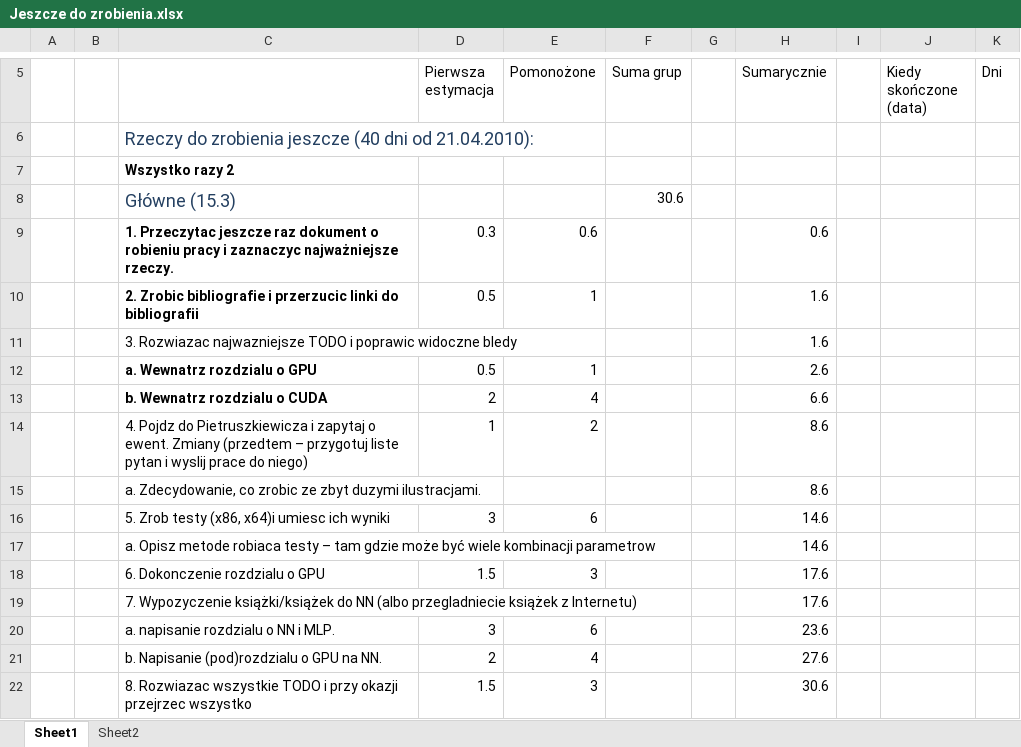
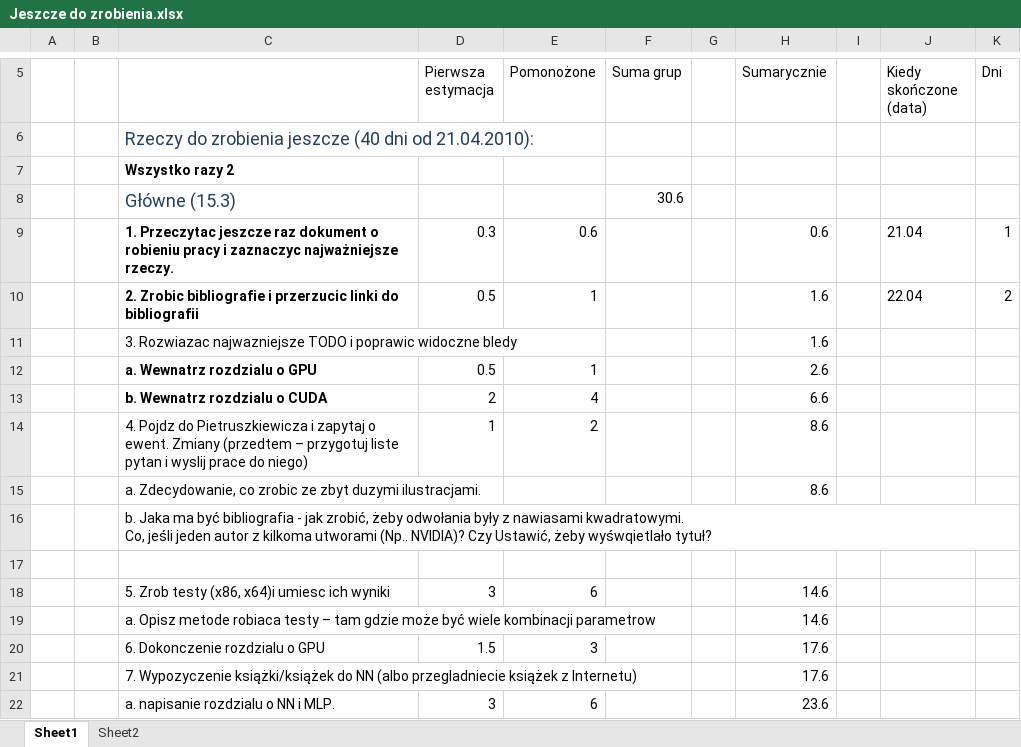
Before and after one commit to portaloffreedom/cnl, an Excel workbook: CUDA/Resources/Jeszcze do zrobienia.xlsx, sheet Sheet1, drawn as a sheet; only a part is shown, gaps mark what is left out; the shorter side is filled out with more unchanged rows; values as stored, in another font and other column widths than the file's, no borders; ↵ is a line break in a cell; the diff names each change by its address in the sheet, - before the commit and + after, or states it on an @@ line.

```diff
--- a/CUDA/Resources/Jeszcze do zrobienia.xlsx (sheet Sheet1)
+++ b/CUDA/Resources/Jeszcze do zrobienia.xlsx (sheet Sheet1)
-J9 (Kiedy skończone (data)): (empty)
+J9 (Kiedy skończone (data)): 21.04
-K9 (Dni): (empty)
+K9 (Dni): 1
-J10 (Kiedy skończone (data)): (empty)
+J10 (Kiedy skończone (data)): 22.04
-K10 (Dni): (empty)
+K10 (Dni): 2
+row 16:  |  | b. Jaka ma być bibliografia - jak zrobić, żeby odwołania były z nawiasami kwadratowymi. ↵ Co, jeśli jeden autor z kilkoma utworami (Np.. NVIDIA)? Czy Ustawić, żeby wyśwqietlało tytuł?
+row 17: (empty)
```
Also changed, not shown: 1 other file.
